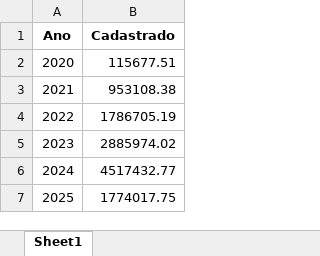
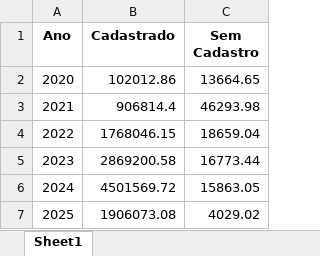
Before and after one commit to maloka-ai/poc-dashboard, an Excel workbook: dados/ADD/Dados_ADD_PF/faturamento_anual_geral.xlsx, sheet Sheet1, drawn as a sheet; values as stored, in another font and other column widths than the file's, no borders; the diff names each change by its address in the sheet, - before the commit and + after, or states it on an @@ line.

```diff
--- a/dados/ADD/Dados_ADD_PF/faturamento_anual_geral.xlsx (sheet Sheet1)
+++ b/dados/ADD/Dados_ADD_PF/faturamento_anual_geral.xlsx (sheet Sheet1)
+column C (Sem Cadastro), rows 2-7: 13664.65 | 46293.98 | 18659.04 | 16773.44 | 15863.05 | 4029.02
-B2 (Cadastrado): 115677.51
+B2 (Cadastrado): 102012.86
-B3 (Cadastrado): 953108.38
+B3 (Cadastrado): 906814.4
-B4 (Cadastrado): 1786705.19
+B4 (Cadastrado): 1768046.15
-B5 (Cadastrado): 2885974.02
+B5 (Cadastrado): 2869200.58
-B6 (Cadastrado): 4517432.77
+B6 (Cadastrado): 4501569.72
-B7 (Cadastrado): 1774017.75
+B7 (Cadastrado): 1906073.08
```
Also changed, not shown: dados/ADD/Dados_ADD_PF/analise_giro_completa.xlsx, dados/ADD/Dados_ADD_PF/faturamento_diario.xlsx, 10 other files.
